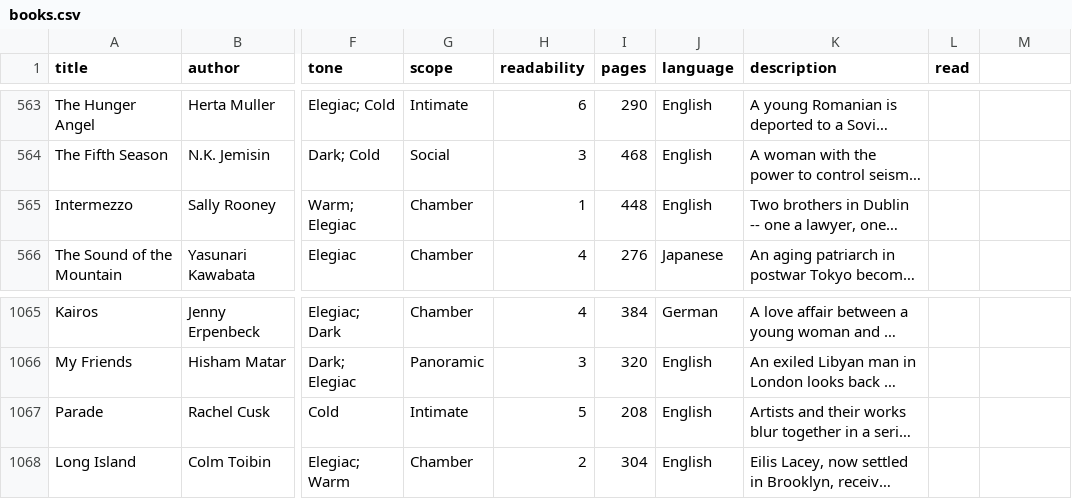
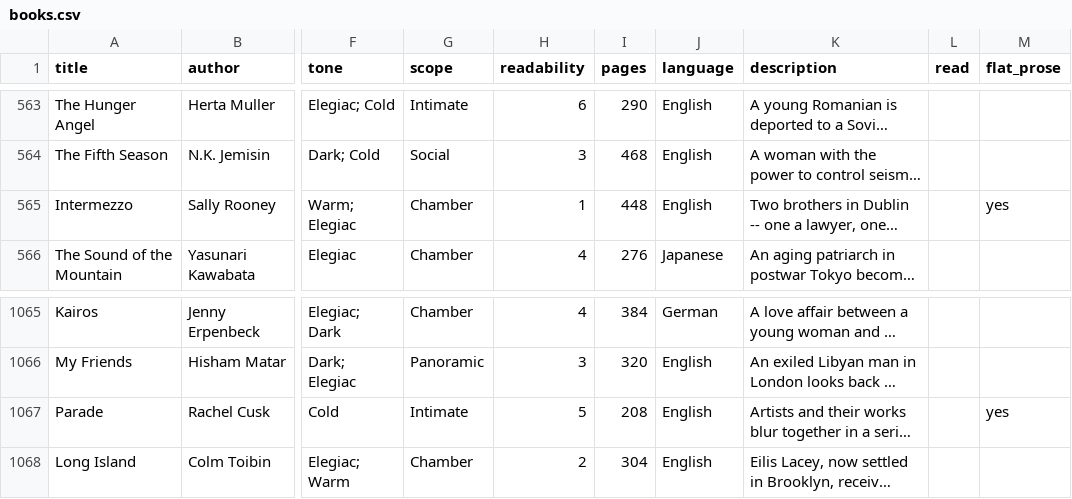
Before and after one commit to ehassenfeld/book-chooser, a CSV file: books.csv, drawn as a sheet; only a part is shown, gaps mark what is left out; long unchanged cells end in …; the diff covers the shown part only; the diff names each change by its address in the sheet, - before the commit and + after, or states it on an @@ line.

```diff
--- a/books.csv
+++ b/books.csv
-M1: (empty)
+M1: flat_prose
-M565 (flat_prose): (empty)
+M565 (flat_prose): yes
-M1067 (flat_prose): (empty)
+M1067 (flat_prose): yes
```
Also changed, not shown: 13 edited cells elsewhere in this file, 2 other files.
